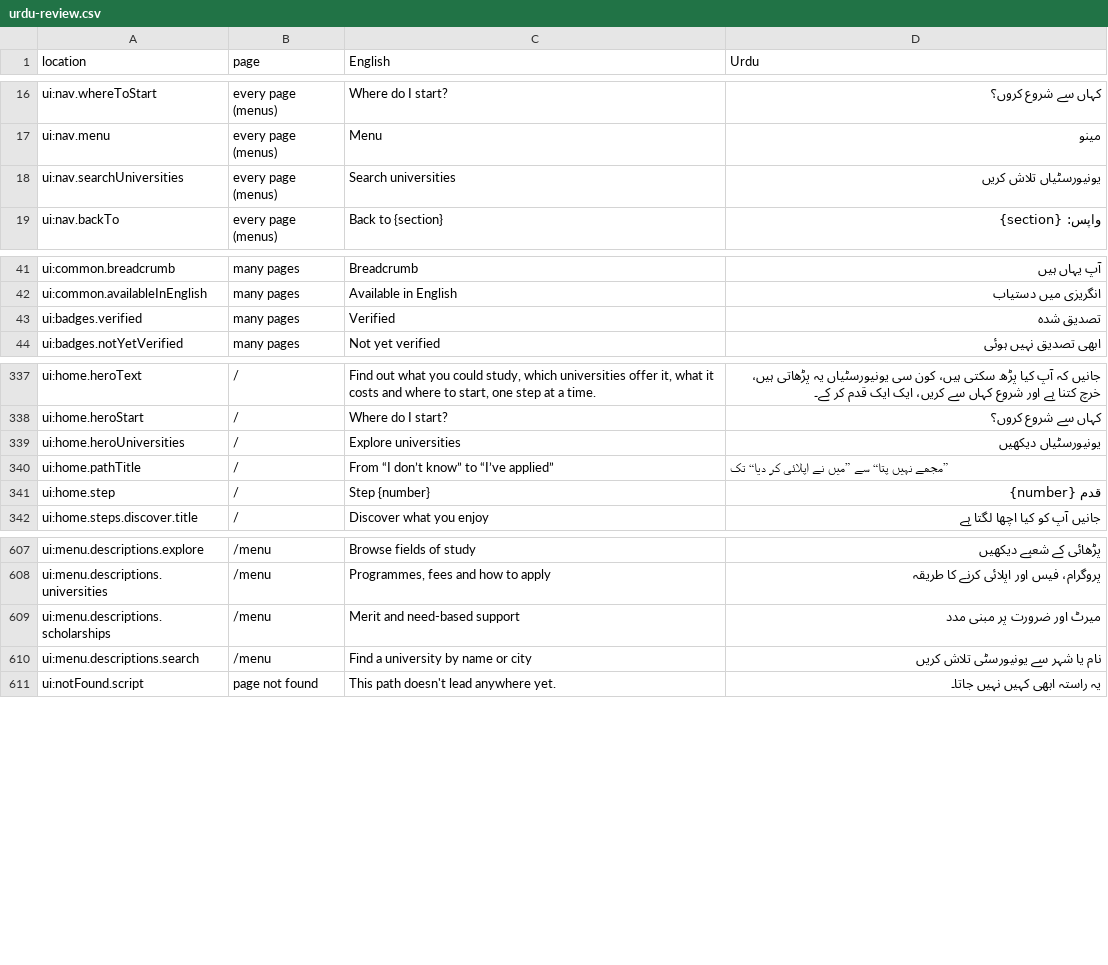
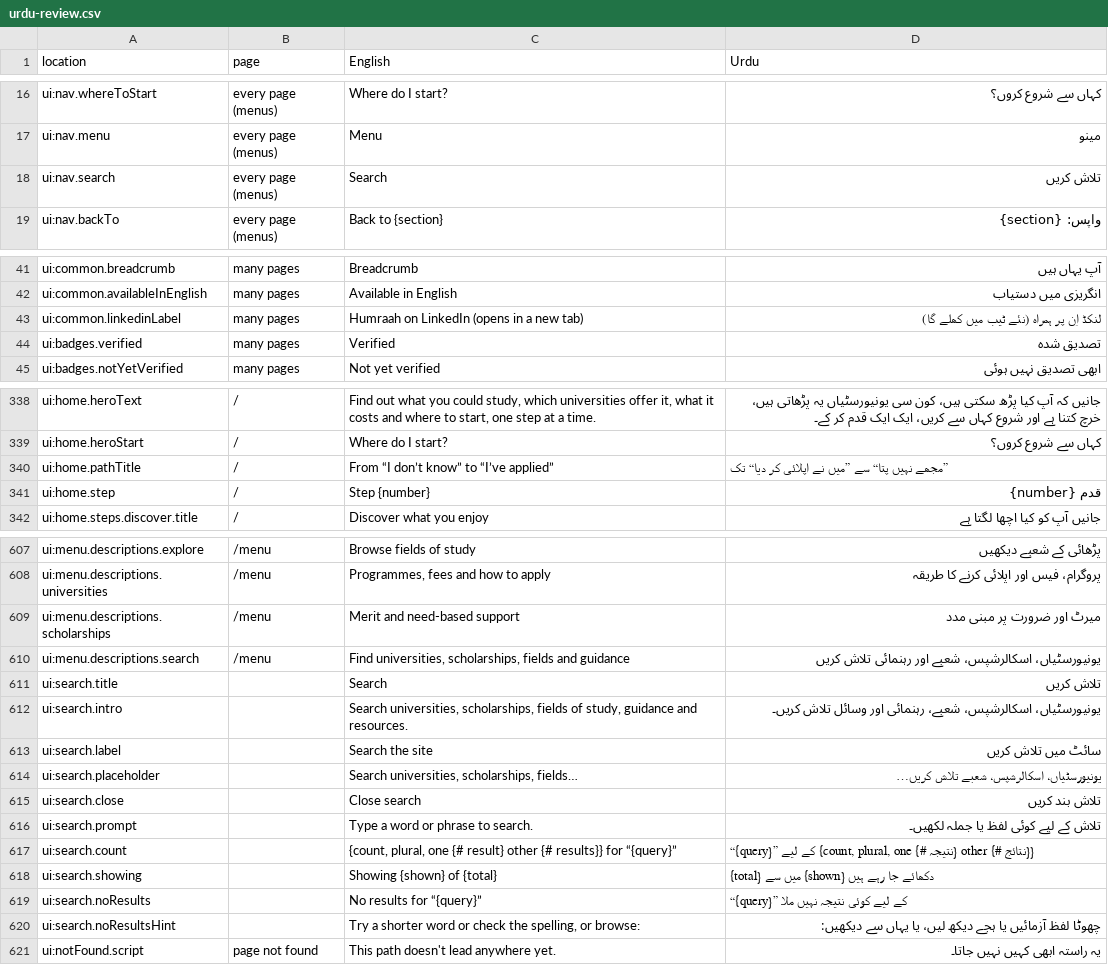
Before and after one commit to humraah-co/humraah-web, a CSV file: docs/urdu-review.csv, drawn as a sheet; only a part is shown, gaps mark what is left out.

Commit message:
Header search tests; Urdu review sheet regenerated for the search strings

```diff
--- a/docs/urdu-review.csv
+++ b/docs/urdu-review.csv
@@ -17,3 +17,3 @@ ui:nav.whereToStart,every page (menus),Where do I start?,کہاں سے شروع
 ui:nav.menu,every page (menus),Menu,مینو
-ui:nav.searchUniversities,every page (menus),Search universities,یونیورسٹیاں تلاش کریں
+ui:nav.search,every page (menus),Search,تلاش کریں
 ui:nav.backTo,every page (menus),Back to {section},واپس: {section}
@@ -42,2 +42,3 @@ ui:common.breadcrumb,many pages,Breadcrumb,آپ یہاں ہیں
 ui:common.availableInEnglish,many pages,Available in English,انگریزی میں دستیاب
+ui:common.linkedinLabel,many pages,Humraah on LinkedIn (opens in a new tab),لنکڈ اِن پر ہمراہ (نئے ٹیب میں کھلے گا)
 ui:badges.verified,many pages,Verified,تصدیق شدہ
@@ -338,3 +339,2 @@ ui:home.heroText,/,"Find out what you could study, which universities offer it,
 ui:home.heroStart,/,Where do I start?,کہاں سے شروع کروں؟
-ui:home.heroUniversities,/,Explore universities,یونیورسٹیاں دیکھیں
 ui:home.pathTitle,/,From “I don’t know” to “I’ve applied”,”مجھے نہیں پتا“ سے ”میں نے اپلائی کر دیا“ تک
@@ -609,3 +609,13 @@ ui:menu.descriptions.universities,/menu,"Programmes, fees and how to apply",پر
 ui:menu.descriptions.scholarships,/menu,Merit and need-based support,میرٹ اور ضرورت پر مبنی مدد
-ui:menu.descriptions.search,/menu,Find a university by name or city,نام یا شہر سے یونیورسٹی تلاش کریں
+ui:menu.descriptions.search,/menu,"Find universities, scholarships, fields and guidance",یونیورسٹیاں، اسکالرشپس، شعبے اور رہنمائی تلاش کریں
+ui:search.title,,Search,تلاش کریں
+ui:search.intro,,"Search universities, scholarships, fields of study, guidance and resources.",یونیورسٹیاں، اسکالرشپس، شعبے، رہنمائی اور وسائل تلاش کریں۔
+ui:search.label,,Search the site,سائٹ میں تلاش کریں
+ui:search.placeholder,,"Search universities, scholarships, fields…",یونیورسٹیاں، اسکالرشپس، شعبے تلاش کریں…
+ui:search.close,,Close search,تلاش بند کریں
+ui:search.prompt,,Type a word or phrase to search.,تلاش کے لیے کوئی لفظ یا جملہ لکھیں۔
+ui:search.count,,"{count, plural, one {# result} other {# results}} for “{query}”","“{query}” کے لیے {count, plural, one {# نتیجہ} other {# نتائج}}"
+ui:search.showing,,Showing {shown} of {total},{total} میں سے {shown} دکھائے جا رہے ہیں
+ui:search.noResults,,No results for “{query}”,“{query}” کے لیے کوئی نتیجہ نہیں ملا
+ui:search.noResultsHint,,"Try a shorter word or check the spelling, or browse:",چھوٹا لفظ آزمائیں یا ہجے دیکھ لیں، یا یہاں سے دیکھیں:
 ui:notFound.script,page not found,This path doesn't lead anywhere yet.,یہ راستہ ابھی کہیں نہیں جاتا۔
```
Also changed, not shown: 2 other files.
